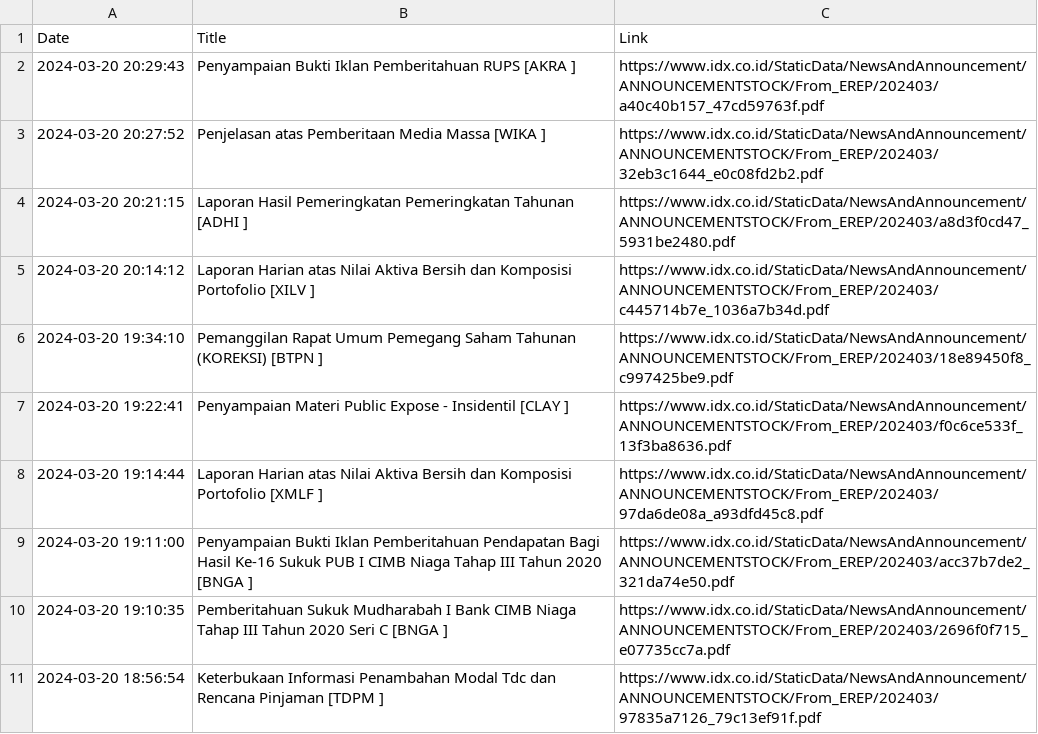
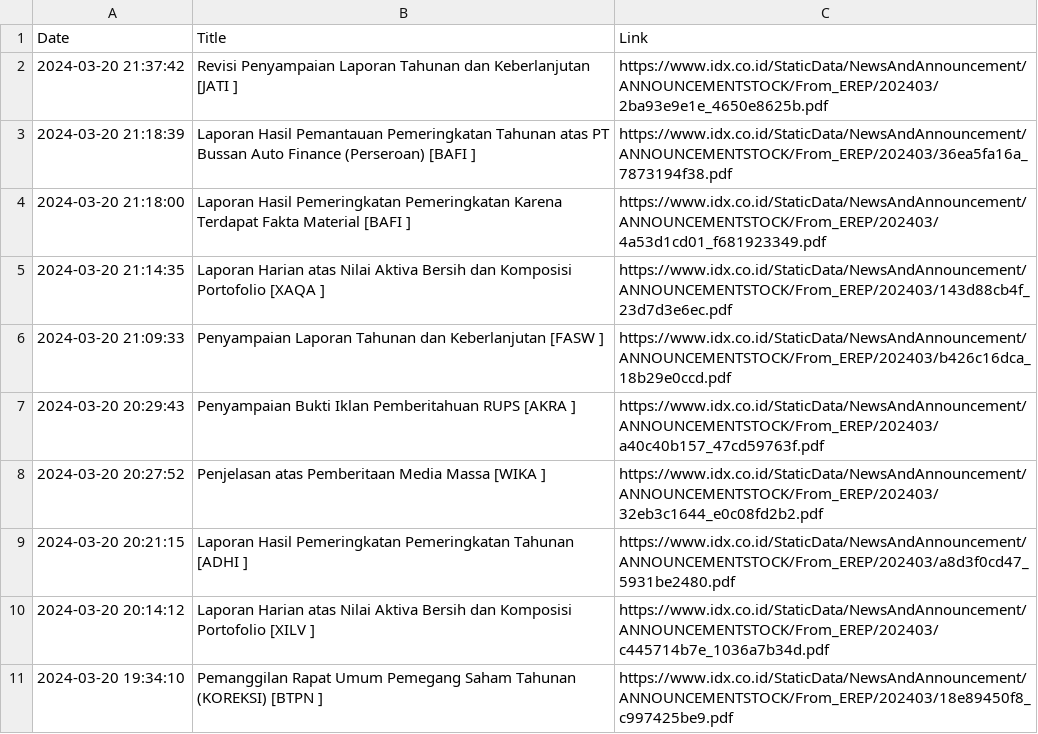
Before and after one commit to ImNash-Fahmi/IDX-Bot-Notification-for-Whatsapp, a CSV file: Dataset/Keterbukaan Informasi.csv, drawn as a sheet; only a part is shown; the shorter side is filled out with more unchanged rows.

```diff
--- a/Dataset/Keterbukaan Informasi.csv
+++ b/Dataset/Keterbukaan Informasi.csv
@@ -1,2 +1,7 @@
 Date,Title,Link
+2024-03-20 21:37:42,Revisi Penyampaian Laporan Tahunan dan Keberlanjutan [JATI ],https://www.idx.co.id/StaticData/NewsAndAnnouncement/ANNOUNCEMENTSTOCK/From_EREP/202403/2ba93e9e1e_4650e8625b.pdf
+2024-03-20 21:18:39,Laporan Hasil Pemantauan Pemeringkatan Tahunan atas PT Bussan Auto Finance (Perseroan) [BAFI ],https://www.idx.co.id/StaticData/NewsAndAnnouncement/ANNOUNCEMENTSTOCK/From_EREP/202403/36ea5fa16a_7873194f38.pdf
+2024-03-20 21:18:00,Laporan Hasil Pemeringkatan Pemeringkatan Karena Terdapat Fakta Material [BAFI ],https://www.idx.co.id/StaticData/NewsAndAnnouncement/ANNOUNCEMENTSTOCK/From_EREP/202403/4a53d1cd01_f681923349.pdf
+2024-03-20 21:14:35,Laporan Harian atas Nilai Aktiva Bersih dan Komposisi Portofolio [XAQA ],https://www.idx.co.id/StaticData/NewsAndAnnouncement/ANNOUNCEMENTSTOCK/From_EREP/202403/143d88cb4f_23d7d3e6ec.pdf
+2024-03-20 21:09:33,Penyampaian Laporan Tahunan dan Keberlanjutan [FASW ],https://www.idx.co.id/StaticData/NewsAndAnnouncement/ANNOUNCEMENTSTOCK/From_EREP/202403/b426c16dca_18b29e0ccd.pdf
 2024-03-20 20:29:43,Penyampaian Bukti Iklan Pemberitahuan RUPS [AKRA ],https://www.idx.co.id/StaticData/NewsAndAnnouncement/ANNOUNCEMENTSTOCK/From_EREP/202403/a40c40b157_47cd59763f.pdf
```
